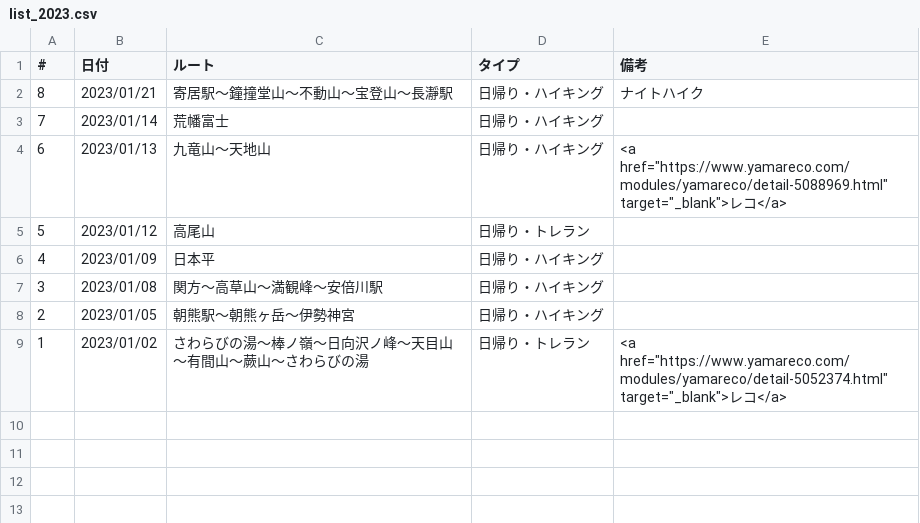
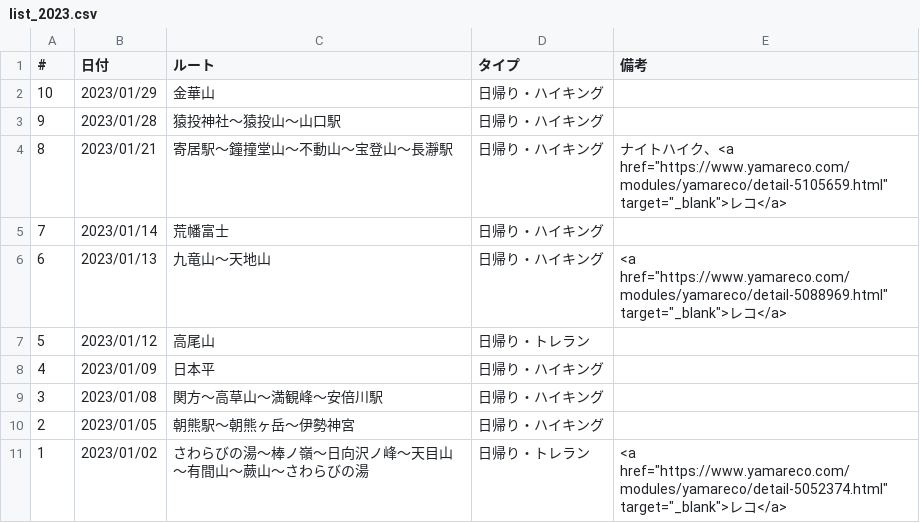
Before and after one commit to onlyzs89/onlyzs89.github.io, a CSV file: mountains/assets/data/list_2023.csv, drawn as a sheet.

Commit message:
add

```diff
--- a/mountains/assets/data/list_2023.csv
+++ b/mountains/assets/data/list_2023.csv
@@ -1,3 +1,5 @@
 #,日付,ルート,タイプ,備考
-8,2023/01/21,寄居駅～鐘撞堂山～不動山～宝登山～長瀞駅,日帰り・ハイキング,ナイトハイク
+10,2023/01/29,金華山,日帰り・ハイキング,
+9,2023/01/28,猿投神社～猿投山～山口駅,日帰り・ハイキング,
+8,2023/01/21,寄居駅～鐘撞堂山～不動山～宝登山～長瀞駅,日帰り・ハイキング,ナイトハイク、<a href="https://www.yamareco.com/modules/yamareco/detail-5105659.html" target="_blank">レコ</a>
 7,2023/01/14,荒幡富士,日帰り・ハイキング,
```
